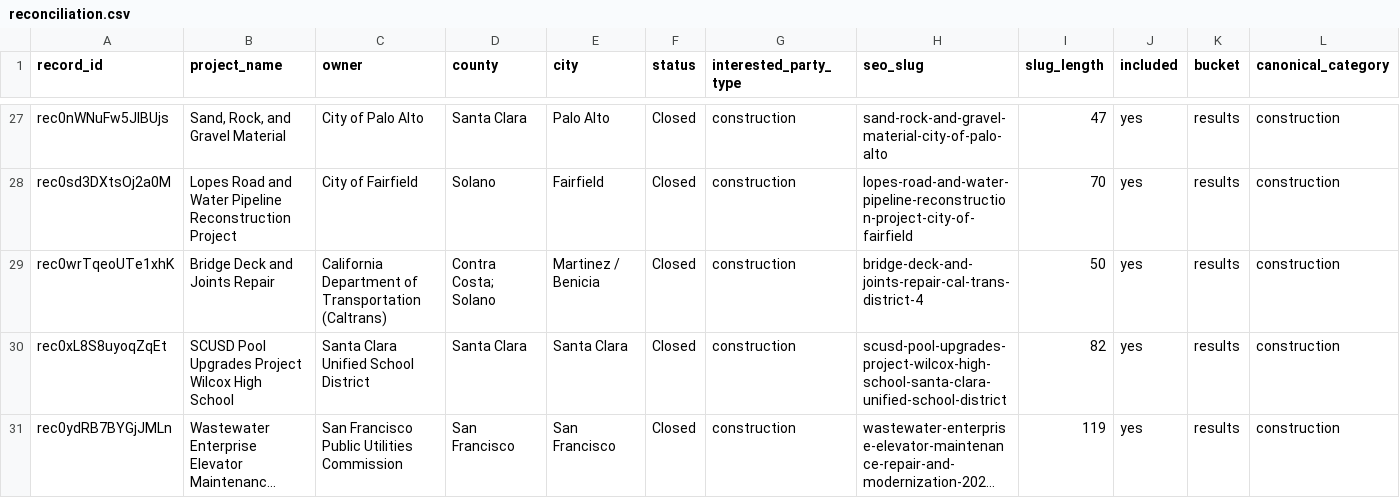
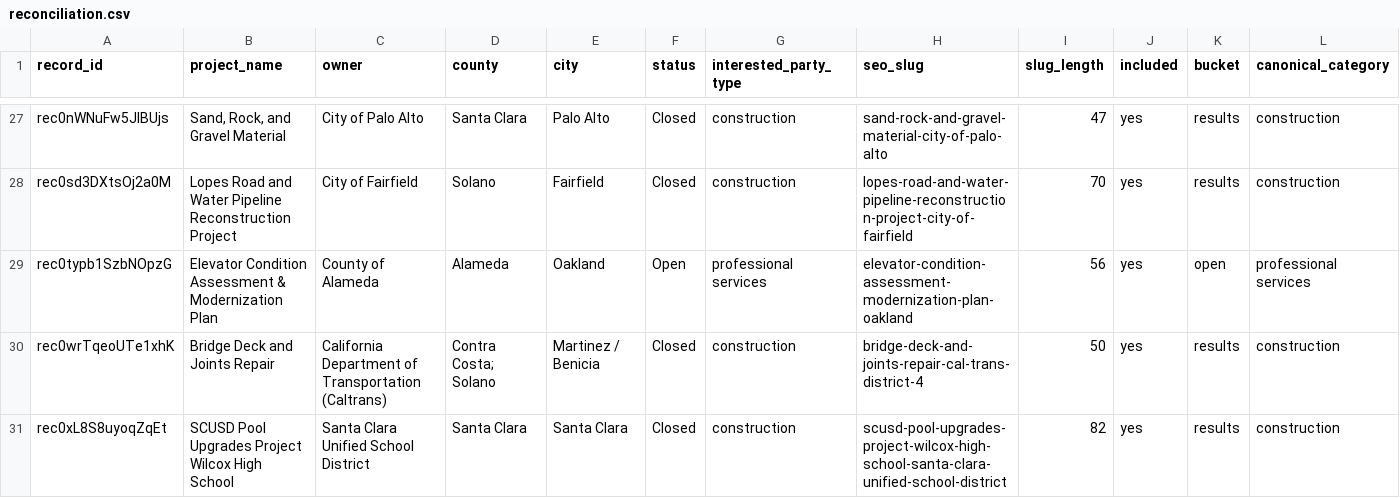
Before and after one commit to blawless23/bidthebay-sitemaps, a CSV file: reconciliation.csv, drawn as a sheet; only a part is shown, gaps mark what is left out; the shorter side is filled out with more unchanged rows; long unchanged cells end in …; rows hold the shown columns only; the diff covers the shown part only; the diff names each change by its address in the sheet, - before the commit and + after, or states it on an @@ line.

Commit message:
sitemap v2.1: 1930 project URLs (open 246 / results 1684 / agencies 279) (+6/-6)

```diff
--- a/reconciliation.csv
+++ b/reconciliation.csv
+row 29: rec0typb1SzbNOpzG | Elevator Condition Assessment & Modernization Plan | County of Alameda | Alameda | Oakland | Open | professional services | elevator-condition-assessment-modernization-plan-oakland | 56 | yes | open | professional services
```
Also changed, not shown: 5 added rows and 62 edited cells elsewhere in this file, 25 other files.
